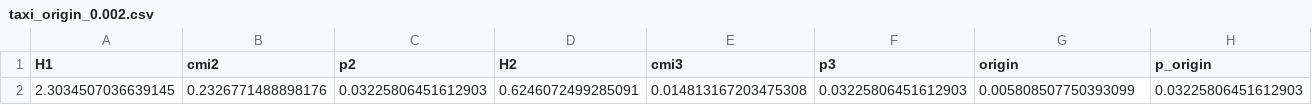
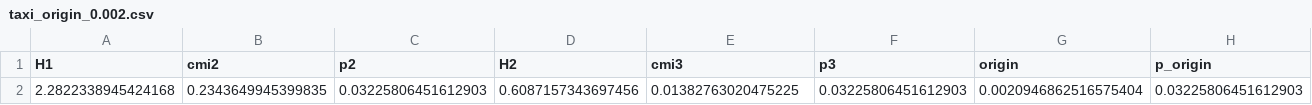
Before and after one commit to yxriam/memory_effect_in_traffic_flow, a CSV file: controls/results/taxi_origin_0.002.csv, drawn as a sheet; only a part is shown; removed rows and columns are numbered as before the commit, all else as after; rows hold the shown columns only; the diff names each change by its address in the sheet, - before the commit and + after, or states it on an @@ line.

```diff
--- a/controls/results/taxi_origin_0.002.csv
+++ b/controls/results/taxi_origin_0.002.csv
-row 2: 2.3034507036639145 | 0.2326771488898176 | 0.03225806451612903 | 0.6246072499285091 | 0.014813167203475308 | 0.03225806451612903 | 0.005808507750393099 | 0.03225806451612903
+row 2: 2.2822338945424168 | 0.2343649945399835 | 0.03225806451612903 | 0.6087157343697456 | 0.01382763020475225 | 0.03225806451612903 | 0.0020946862516575404 | 0.03225806451612903
```
Also changed, not shown: controls/results/origin_direction_taxi.csv, controls/results/taxi_origin_0.005.csv, 47 other files.
